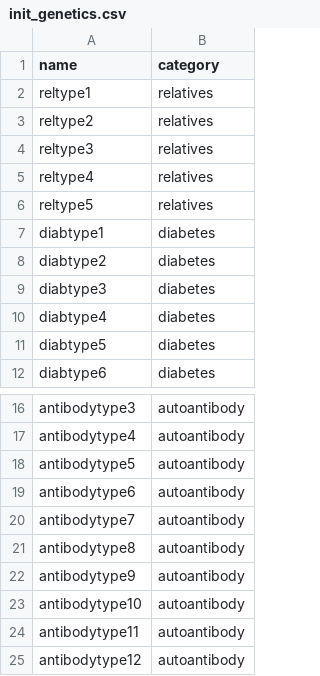
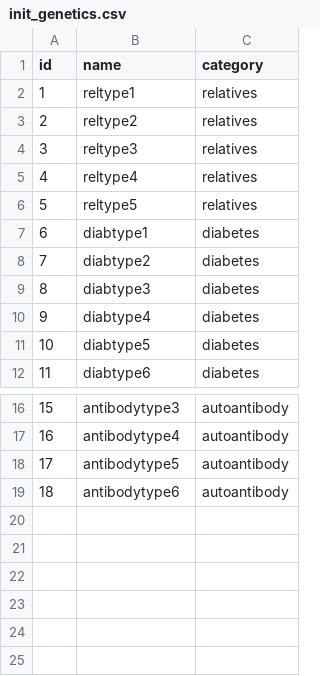
Before and after one commit to pdomokos/SmartSports, a CSV file: lib/tasks/init_genetics.csv, drawn as a sheet; only a part is shown, gaps mark what is left out; removed rows and columns are numbered as before the commit, all else as after; the diff names each change by its address in the sheet, - before the commit and + after, or states it on an @@ line.

Commit message:
Fixes from SmartDiab.txt 4 -Refactor init methods and text files to init databases(activity,food,genetics,lifestyle) -Add local dictionary files to internationalize database values in diet-,activity-,lifestyle-,genetics pages -Fix dashboard timeline alt text internationalization -Change activity kcal calculation method

```diff
--- a/lib/tasks/init_genetics.csv
+++ b/lib/tasks/init_genetics.csv
+column A (id), rows 2-12: 1 | 2 | 3 | 4 | 5 | 6 | 7 | 8 | 9 | 10 | 11; rows 16-19: 15 | 16 | 17 | 18
-row 20: antibodytype7 | autoantibody
-row 21: antibodytype8 | autoantibody
-row 22: antibodytype9 | autoantibody
-row 23: antibodytype10 | autoantibody
-row 24: antibodytype11 | autoantibody
-row 25: antibodytype12 | autoantibody
```
Also changed, not shown: lib/tasks/init_food.csv, 38 other files.
